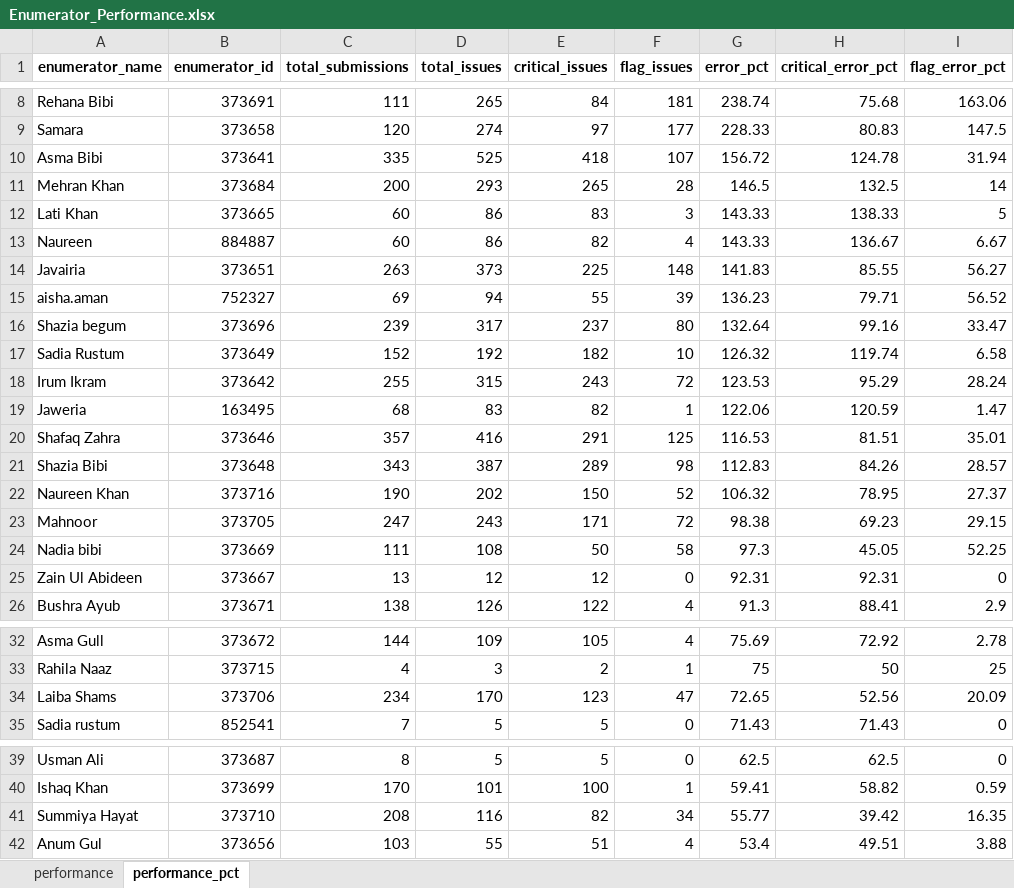
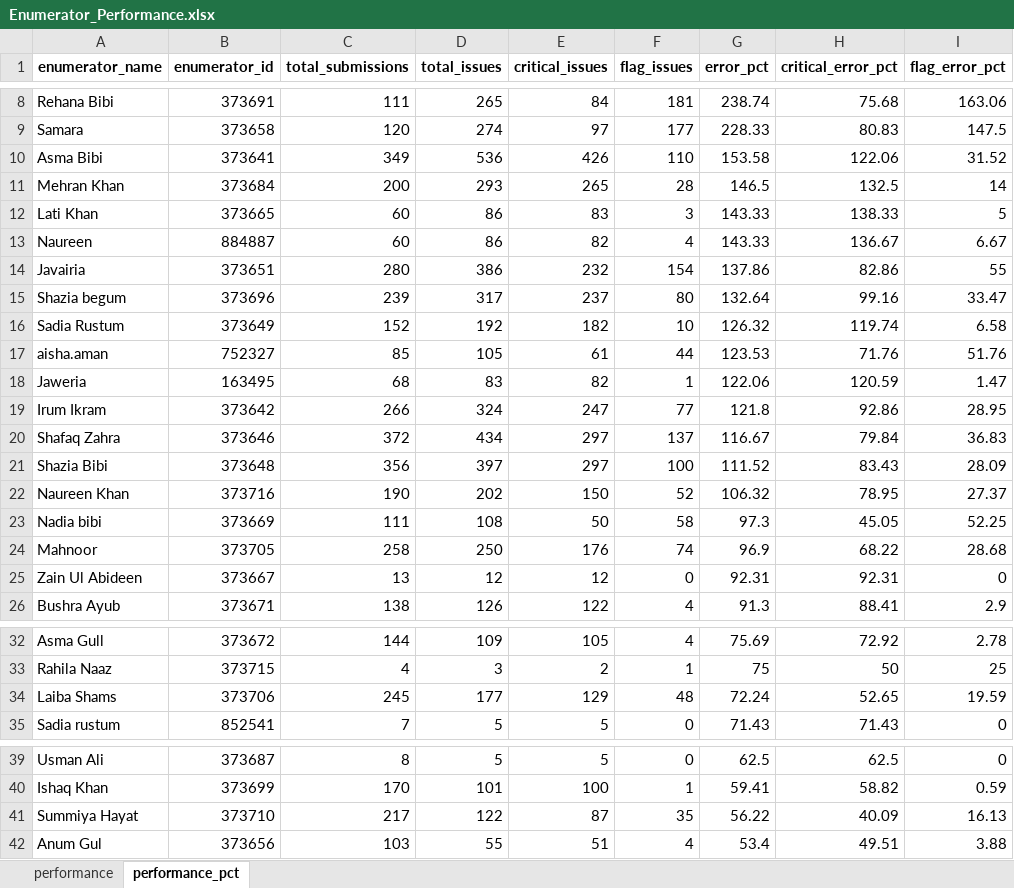
Before and after one commit to malkiaman-dev/KP_RAP_M_-_E_Dashboard, an Excel workbook: Error_log/Enumerator_Performance.xlsx, sheet performance_pct, drawn as a sheet; only a part is shown, gaps mark what is left out; values as stored, in another font and other column widths than the file's, no borders; removed rows and columns are numbered as before the commit, all else as after; the diff names each change by its address in the sheet, - before the commit and + after, or states it on an @@ line.

```diff
--- a/Error_log/Enumerator_Performance.xlsx (sheet performance_pct)
+++ b/Error_log/Enumerator_Performance.xlsx (sheet performance_pct)
-row 10: Asma Bibi | 373641 | 335 | 525 | 418 | 107 | 156.72 | 124.78 | 31.94
+row 10: Asma Bibi | 373641 | 349 | 536 | 426 | 110 | 153.58 | 122.06 | 31.52
-row 14: Javairia | 373651 | 263 | 373 | 225 | 148 | 141.83 | 85.55 | 56.27
-row 15: aisha.aman | 752327 | 69 | 94 | 55 | 39 | 136.23 | 79.71 | 56.52
+row 14: Javairia | 373651 | 280 | 386 | 232 | 154 | 137.86 | 82.86 | 55
-row 18: Irum Ikram | 373642 | 255 | 315 | 243 | 72 | 123.53 | 95.29 | 28.24
+row 17: aisha.aman | 752327 | 85 | 105 | 61 | 44 | 123.53 | 71.76 | 51.76
-row 20: Shafaq Zahra | 373646 | 357 | 416 | 291 | 125 | 116.53 | 81.51 | 35.01
-row 21: Shazia Bibi | 373648 | 343 | 387 | 289 | 98 | 112.83 | 84.26 | 28.57
+row 19: Irum Ikram | 373642 | 266 | 324 | 247 | 77 | 121.8 | 92.86 | 28.95
+row 20: Shafaq Zahra | 373646 | 372 | 434 | 297 | 137 | 116.67 | 79.84 | 36.83
+row 21: Shazia Bibi | 373648 | 356 | 397 | 297 | 100 | 111.52 | 83.43 | 28.09
-row 23: Mahnoor | 373705 | 247 | 243 | 171 | 72 | 98.38 | 69.23 | 29.15
+row 24: Mahnoor | 373705 | 258 | 250 | 176 | 74 | 96.9 | 68.22 | 28.68
-row 34: Laiba Shams | 373706 | 234 | 170 | 123 | 47 | 72.65 | 52.56 | 20.09
+row 34: Laiba Shams | 373706 | 245 | 177 | 129 | 48 | 72.24 | 52.65 | 19.59
-row 41: Summiya Hayat | 373710 | 208 | 116 | 82 | 34 | 55.77 | 39.42 | 16.35
+row 41: Summiya Hayat | 373710 | 217 | 122 | 87 | 35 | 56.22 | 40.09 | 16.13
```
Also changed, not shown: sheet performance, Error_log/Daily_Error_Log.xlsx, Error_log/Weekly_QA_Summary.xlsx, 2 other files.
